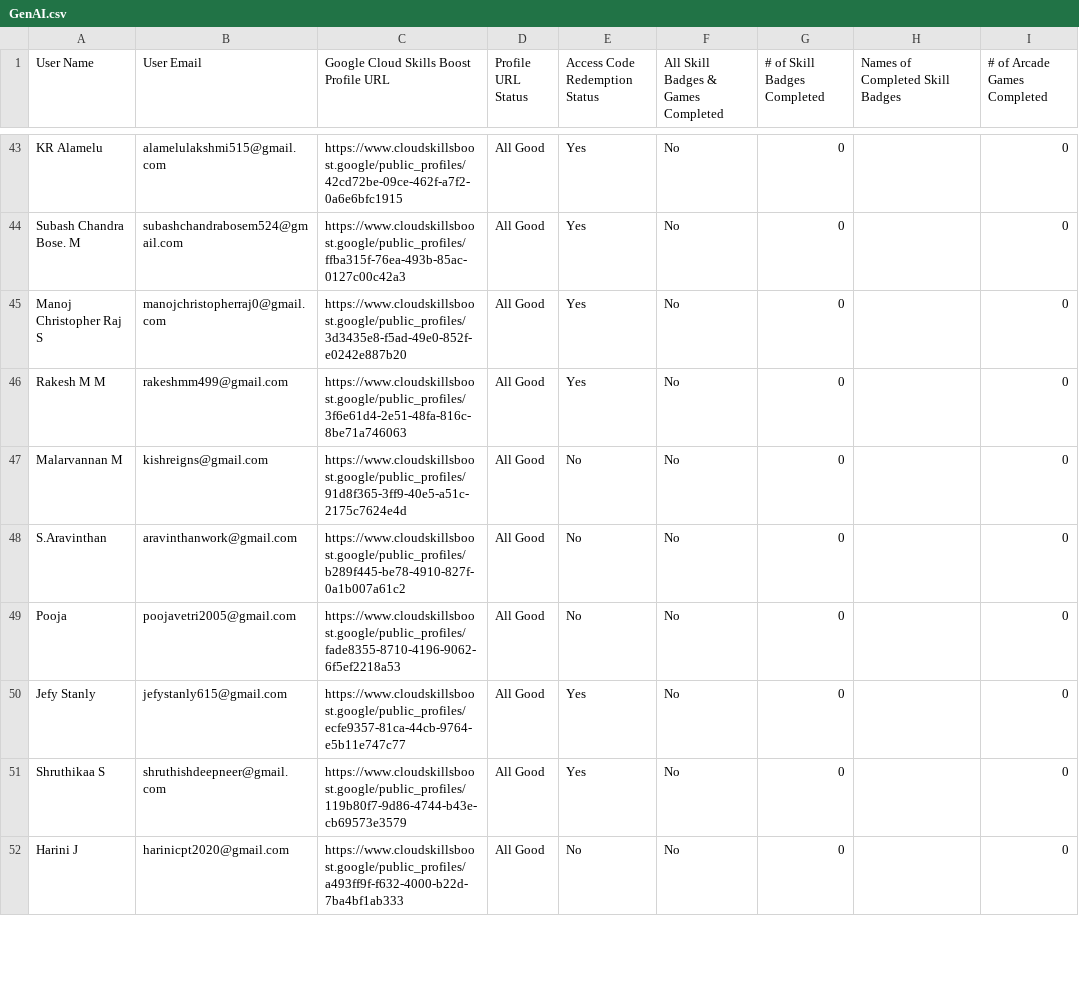
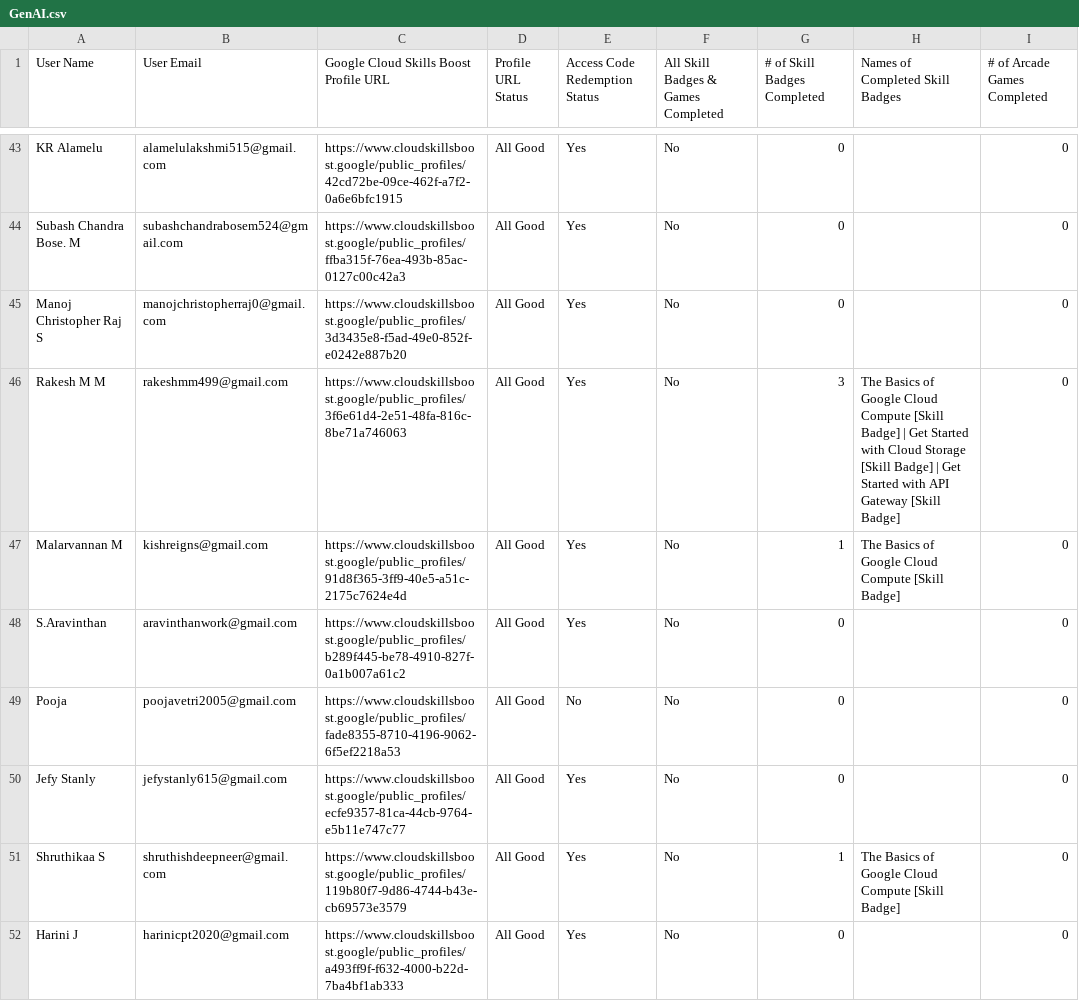
Before and after one commit to Thasneem-Fathima/Leaderboard_App, a CSV file: src/assets/GenAI.csv, drawn as a sheet; only a part is shown, gaps mark what is left out; the diff covers the shown part only; the diff names each change by its address in the sheet, - before the commit and + after, or states it on an @@ line.

```diff
--- a/src/assets/GenAI.csv
+++ b/src/assets/GenAI.csv
-G46 (# of Skill Badges Completed): 0
+G46 (# of Skill Badges Completed): 3
-H46 (Names of Completed Skill Badges): (empty)
+H46 (Names of Completed Skill Badges): The Basics of Google Cloud Compute [Skill Badge] | Get Started with Cloud Storage [Skill Badge] | Get Started with API Gateway [Skill Badge]
-E47:E48 (Access Code Redemption Status): No
+E47:E48 (Access Code Redemption Status): Yes
-G47 (# of Skill Badges Completed): 0
+G47 (# of Skill Badges Completed): 1
-H47 (Names of Completed Skill Badges): (empty)
+H47 (Names of Completed Skill Badges): The Basics of Google Cloud Compute [Skill Badge]
-G51 (# of Skill Badges Completed): 0
+G51 (# of Skill Badges Completed): 1
-H51 (Names of Completed Skill Badges): (empty)
+H51 (Names of Completed Skill Badges): The Basics of Google Cloud Compute [Skill Badge]
-E52 (Access Code Redemption Status): No
+E52 (Access Code Redemption Status): Yes
```
Also changed, not shown: 87 edited cells elsewhere in this file.
